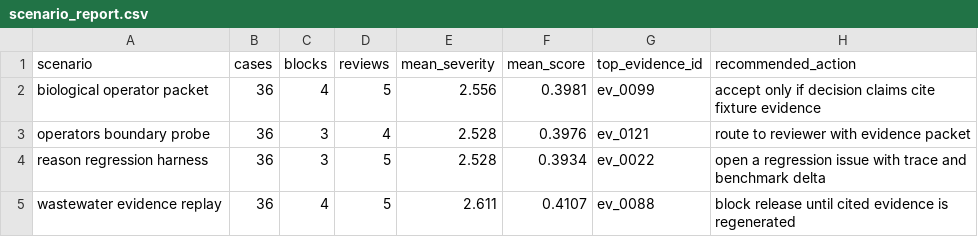
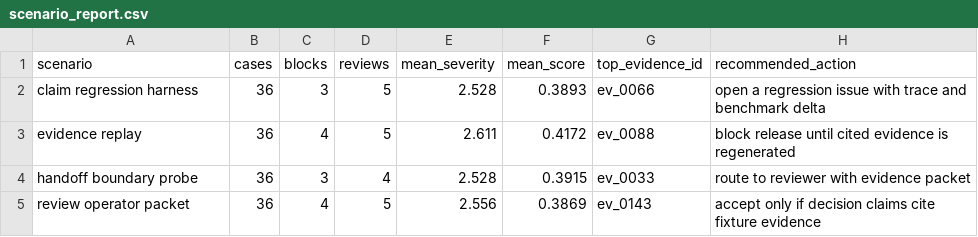
Before and after one commit to t7r0n/bio-ops-shift-copilot, a CSV file: outputs/scenario_report.csv, drawn as a sheet.

```diff
--- a/outputs/scenario_report.csv
+++ b/outputs/scenario_report.csv
@@ -1,5 +1,5 @@
 scenario,cases,blocks,reviews,mean_severity,mean_score,top_evidence_id,recommended_action
-biological operator packet,36,4,5,2.556,0.3981,ev_0099,accept only if decision claims cite fixture evidence
-operators boundary probe,36,3,4,2.528,0.3976,ev_0121,route to reviewer with evidence packet
-reason regression harness,36,3,5,2.528,0.3934,ev_0022,open a regression issue with trace and benchmark delta
-wastewater evidence replay,36,4,5,2.611,0.4107,ev_0088,block release until cited evidence is regenerated
+claim regression harness,36,3,5,2.528,0.3893,ev_0066,open a regression issue with trace and benchmark delta
+evidence replay,36,4,5,2.611,0.4172,ev_0088,block release until cited evidence is regenerated
+handoff boundary probe,36,3,4,2.528,0.3915,ev_0033,route to reviewer with evidence packet
+review operator packet,36,4,5,2.556,0.3869,ev_0143,accept only if decision claims cite fixture evidence
```
Also changed, not shown: 21 other files.
